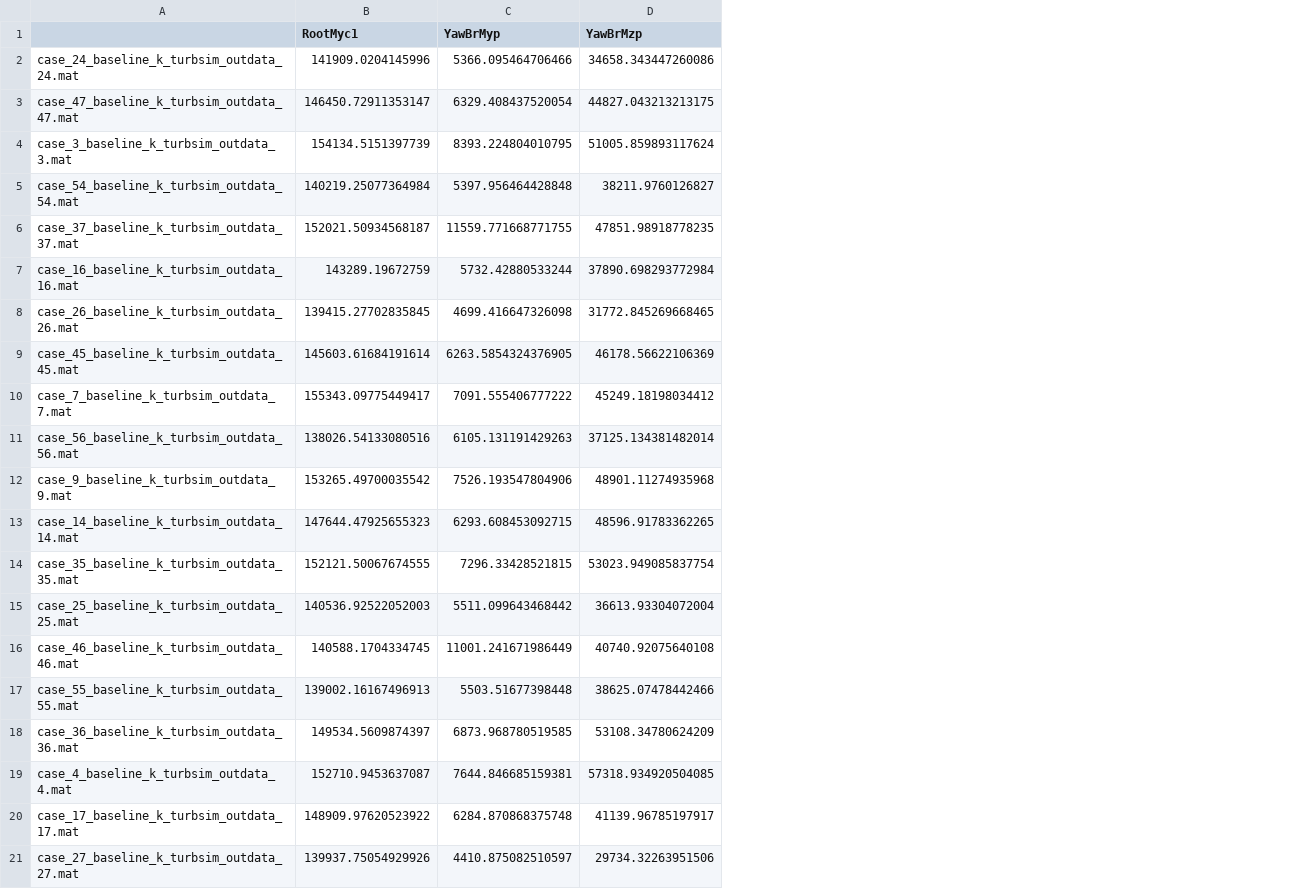
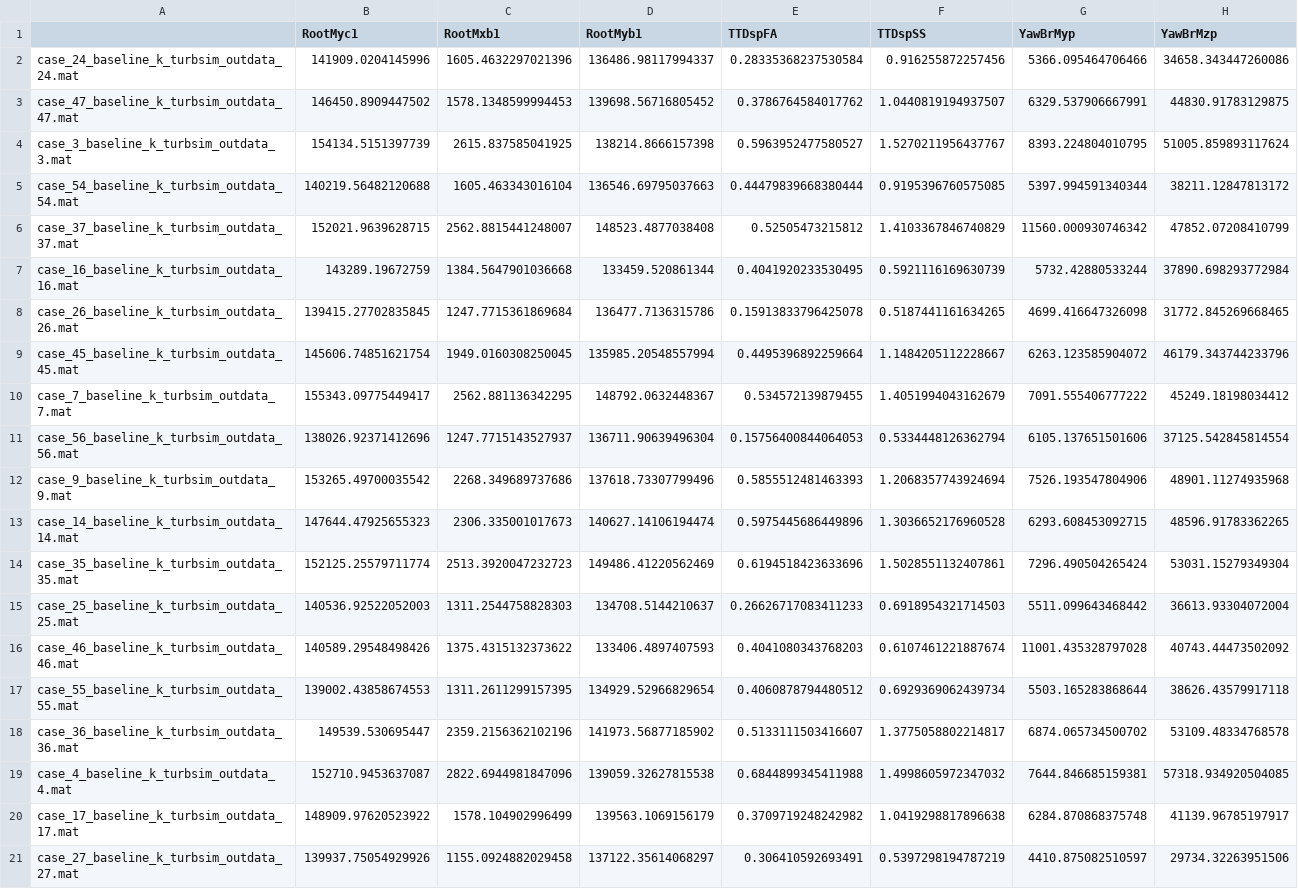
Before and after one commit to achenry/ipc_hinf, a CSV file: postprocessing_results/baseline_k_turbsim_DELs.csv, drawn as a sheet; only a part is shown; addresses are those after the commit; the diff covers the shown part only; the diff names each change by its address in the sheet, - before the commit and + after, or states it on an @@ line.

```diff
--- a/postprocessing_results/baseline_k_turbsim_DELs.csv
+++ b/postprocessing_results/baseline_k_turbsim_DELs.csv
+column C (RootMxb1), rows 2-21: 1605.4632297021396 | 1578.1348599994453 | 2615.837585041925 | 1605.463343016104 | 2562.8815441248007 | 1384.5647901036668 | 1247.7715361869684 | 1949.0160308250045 | 2562.881136342295 | 1247.7715143527937 | 2268.349689737686 | 2306.335001017673 | 2513.3920047232723 | 1311.2544758828303 | 1375.4315132373622 | 1311.2611299157395 | 2359.2156362102196 | 2822.6944981847096 | 1578.104902996499 | 1155.0924882029458
+column D (RootMyb1), rows 2-21: 136486.98117994337 | 139698.56716805452 | 138214.8666157398 | 136546.69795037663 | 148523.4877038408 | 133459.520861344 | 136477.7136315786 | 135985.20548557994 | 148792.0632448367 | 136711.90639496304 | 137618.73307799496 | 140627.14106194474 | 149486.41220562469 | 134708.5144210637 | 133406.4897407593 | 134929.52966829654 | 141973.56877185902 | 139059.32627815538 | 139563.1069156179 | 137122.35614068297
+column E (TTDspFA), rows 2-21: 0.28335368237530584 | 0.3786764584017762 | 0.5963952477580527 | 0.44479839668380444 | 0.52505473215812 | 0.4041920233530495 | 0.15913833796425078 | 0.4495396892259664 | 0.534572139879455 | 0.15756400844064053 | 0.5855512481463393 | 0.5975445686449896 | 0.6194518423633696 | 0.26626717083411233 | 0.4041080343768203 | 0.4060878794480512 | 0.5133111503416607 | 0.6844899345411988 | 0.3709719248242982 | 0.306410592693491
+column F (TTDspSS), rows 2-21: 0.916255872257456 | 1.0440819194937507 | 1.5270211956437767 | 0.9195396760575085 | 1.4103367846740829 | 0.5921116169630739 | 0.5187441161634265 | 1.1484205112228667 | 1.4051994043162679 | 0.5334448126362794 | 1.2068357743924694 | 1.3036652176960528 | 1.5028551132407861 | 0.6918954321714503 | 0.6107461221887674 | 0.6929369062439734 | 1.3775058802214817 | 1.4998605972347032 | 1.0419298817896638 | 0.5397298194787219
-B3 (RootMyc1): 146450.72911353147
+B3 (RootMyc1): 146450.8909447502
-G3 (YawBrMyp): 6329.408437520054
+G3 (YawBrMyp): 6329.537906667991
-H3 (YawBrMzp): 44827.043213213175
+H3 (YawBrMzp): 44830.91783129875
-B5 (RootMyc1): 140219.25077364984
+B5 (RootMyc1): 140219.56482120688
-G5 (YawBrMyp): 5397.956464428848
+G5 (YawBrMyp): 5397.994591340344
-H5 (YawBrMzp): 38211.9760126827
+H5 (YawBrMzp): 38211.12847813172
-B6 (RootMyc1): 152021.50934568187
+B6 (RootMyc1): 152021.9639628715
-G6 (YawBrMyp): 11559.771668771755
+G6 (YawBrMyp): 11560.000930746342
-H6 (YawBrMzp): 47851.98918778235
+H6 (YawBrMzp): 47852.07208410799
-B9 (RootMyc1): 145603.61684191614
+B9 (RootMyc1): 145606.74851621754
-G9 (YawBrMyp): 6263.5854324376905
+G9 (YawBrMyp): 6263.123585904072
-H9 (YawBrMzp): 46178.56622106369
+H9 (YawBrMzp): 46179.343744233796
-B11 (RootMyc1): 138026.54133080516
+B11 (RootMyc1): 138026.92371412696
-G11 (YawBrMyp): 6105.131191429263
+G11 (YawBrMyp): 6105.137651501606
-H11 (YawBrMzp): 37125.134381482014
+H11 (YawBrMzp): 37125.542845814554
-B14 (RootMyc1): 152121.50067674555
+B14 (RootMyc1): 152125.25579711774
-G14 (YawBrMyp): 7296.33428521815
+G14 (YawBrMyp): 7296.490504265424
-H14 (YawBrMzp): 53023.949085837754
+H14 (YawBrMzp): 53031.15279349304
-B16 (RootMyc1): 140588.1704334745
+B16 (RootMyc1): 140589.29548498426
-G16 (YawBrMyp): 11001.241671986449
+G16 (YawBrMyp): 11001.435328797028
-H16 (YawBrMzp): 40740.92075640108
+H16 (YawBrMzp): 40743.44473502092
-B17 (RootMyc1): 139002.16167496913
+B17 (RootMyc1): 139002.43858674553
-G17 (YawBrMyp): 5503.51677398448
+G17 (YawBrMyp): 5503.165283868644
-H17 (YawBrMzp): 38625.07478442466
+H17 (YawBrMzp): 38626.43579917118
-B18 (RootMyc1): 149534.5609874397
+B18 (RootMyc1): 149539.530695447
-G18 (YawBrMyp): 6873.968780519585
+G18 (YawBrMyp): 6874.065734500702
-H18 (YawBrMzp): 53108.34780624209
+H18 (YawBrMzp): 53109.48334768578
```
Also changed, not shown: 62 edited cells elsewhere in this file, 14 other files.
